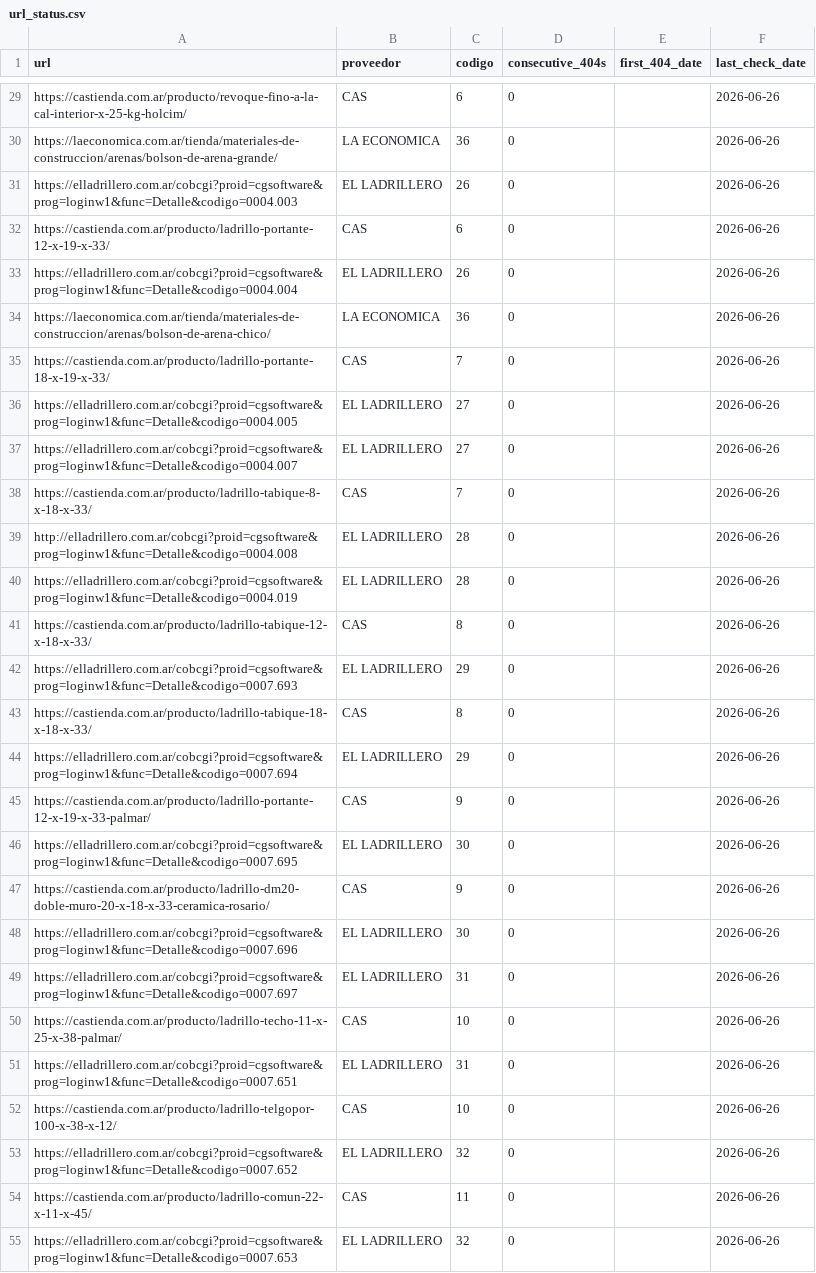
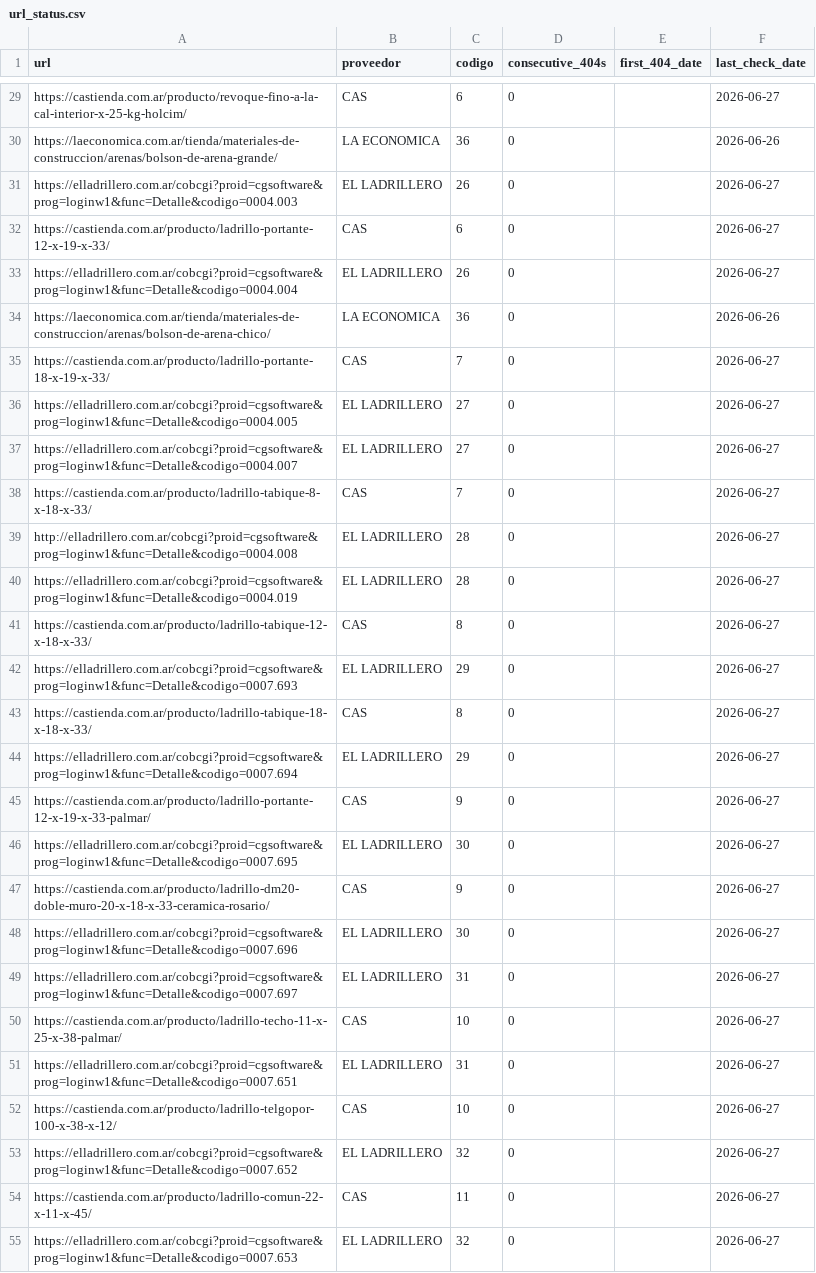
Before and after one commit to valentnluc/price_scrapper, a CSV file: url_status.csv, drawn as a sheet; only a part is shown, gaps mark what is left out; the diff covers the shown part only; the diff names each change by its address in the sheet, - before the commit and + after, or states it on an @@ line.

```diff
--- a/url_status.csv
+++ b/url_status.csv
-F29 (last_check_date): 2026-06-26
+F29 (last_check_date): 2026-06-27
-F31:F33 (last_check_date): 2026-06-26
+F31:F33 (last_check_date): 2026-06-27
-F35:F55 (last_check_date): 2026-06-26
+F35:F55 (last_check_date): 2026-06-27
```
Also changed, not shown: 49 edited cells elsewhere in this file, errores.csv.
